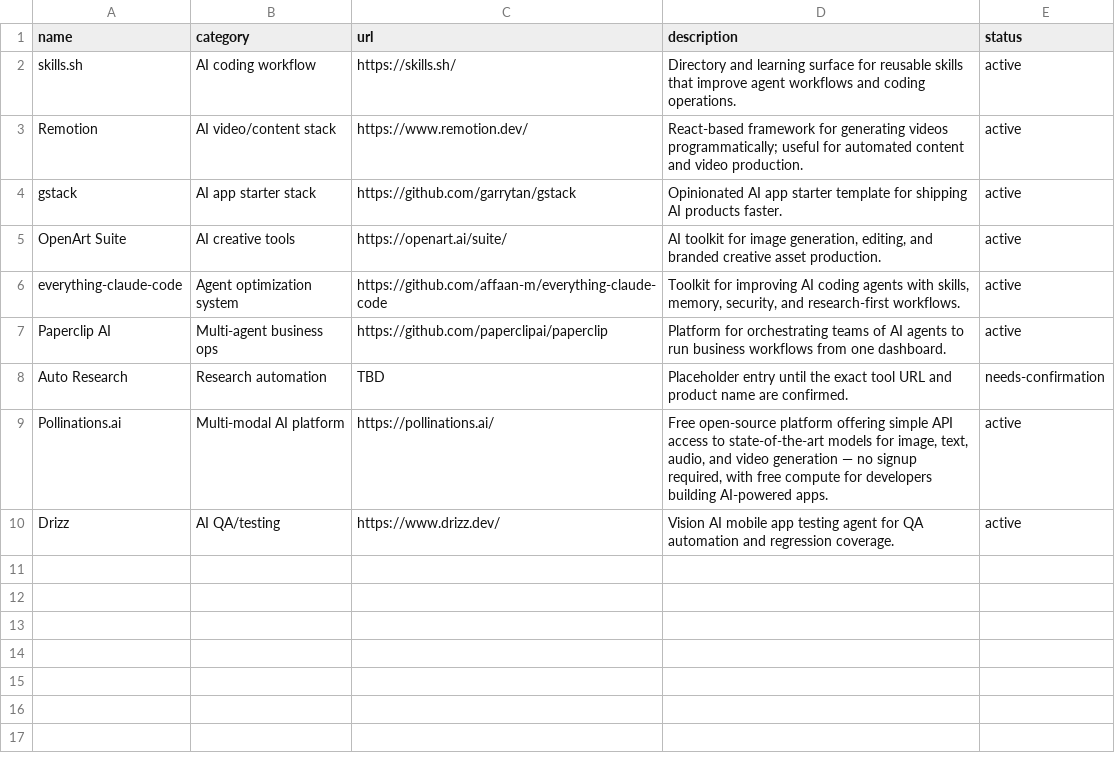
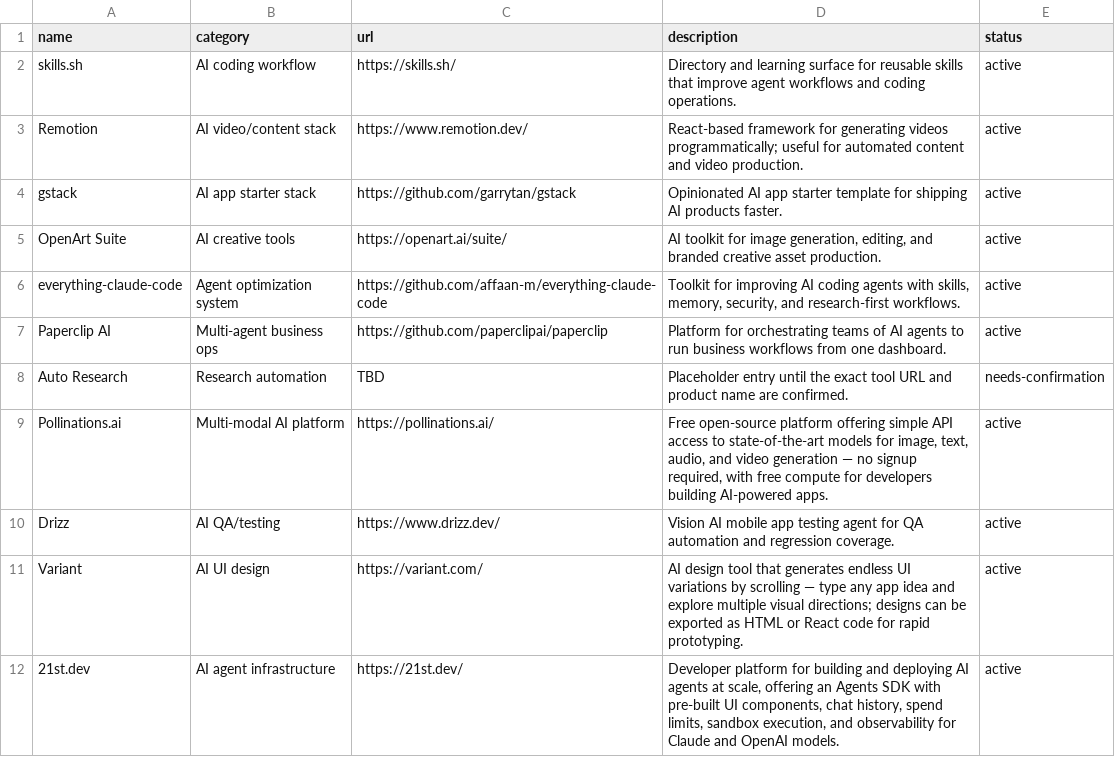
Before and after one commit to knowamit/ai-tools-catalog-private, a CSV file: tools.csv, drawn as a sheet.

Commit message:
feat: add Variant and 21st.dev to catalog
- Variant: AI UI design tool generating endless scrollable design variations
- 21st.dev: AI agent infrastructure platform with SDK, UI components, and observability

```diff
--- a/tools.csv
+++ b/tools.csv
@@ -10 +10,3 @@ Pollinations.ai,Multi-modal AI platform,https://pollinations.ai/,"Free open-sour
 Drizz,AI QA/testing,https://www.drizz.dev/,"Vision AI mobile app testing agent for QA automation and regression coverage.",active
+Variant,AI UI design,https://variant.com/,"AI design tool that generates endless UI variations by scrolling — type any app idea and explore multiple visual directions; designs can be exported as HTML or React code for rapid prototyping.",active
+21st.dev,AI agent infrastructure,https://21st.dev/,"Developer platform for building and deploying AI agents at scale, offering an Agents SDK with pre-built UI components, chat history, spend limits, sandbox execution, and observability for Claude and OpenAI models.",active
```
